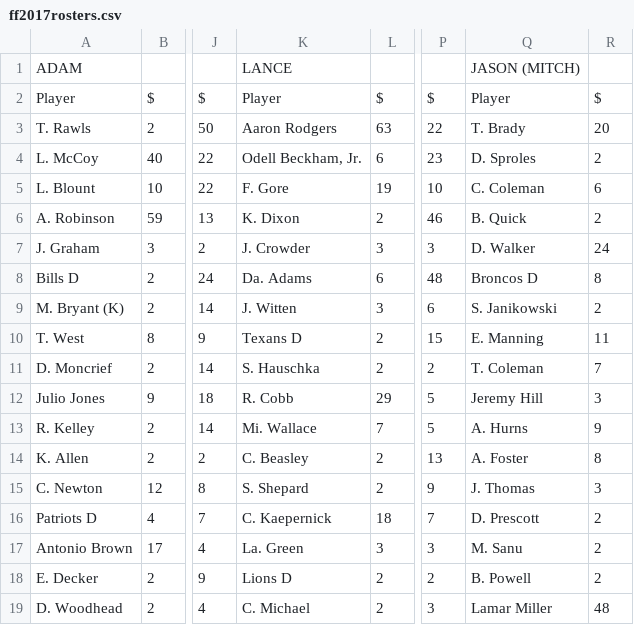
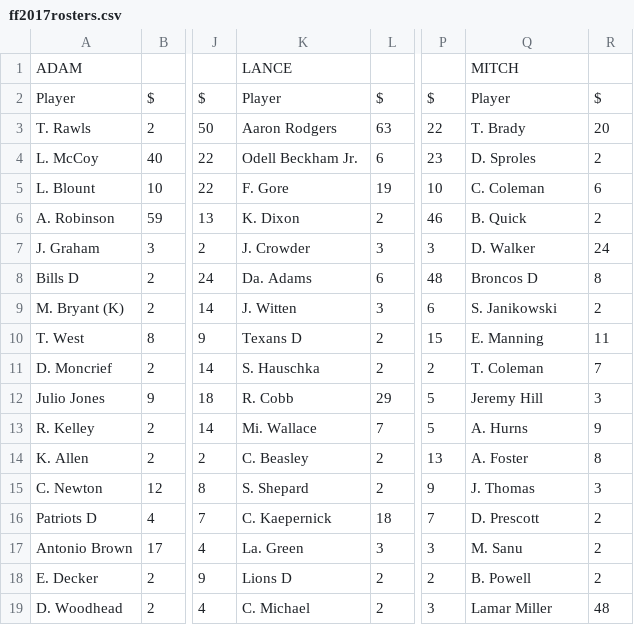
Before and after one commit to abottchen/ffkeepers, a CSV file: ff2017rosters.csv, drawn as a sheet; only a part is shown, gaps mark what is left out; the diff names each change by its address in the sheet, - before the commit and + after, or states it on an @@ line.

Commit message:
Updated for new path, 2017 rosters and values, switched from dataset having old value to new value

```diff
--- a/ff2017rosters.csv
+++ b/ff2017rosters.csv
-Q1: JASON (MITCH)
+Q1: MITCH
-K4: Odell Beckham, Jr.
+K4: Odell Beckham Jr.
```
Also changed, not shown: 1 other file.
